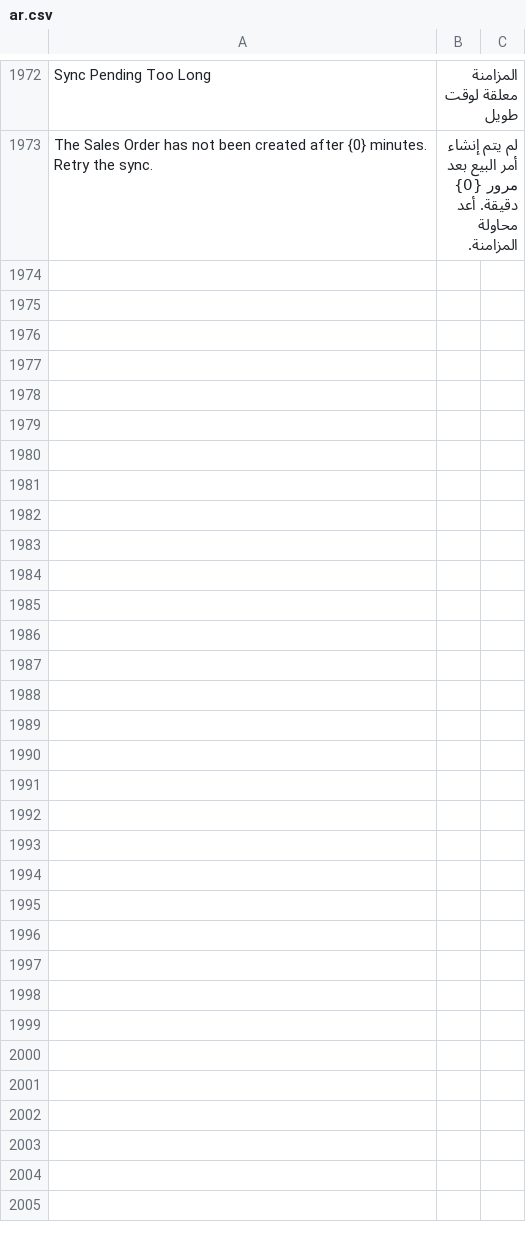
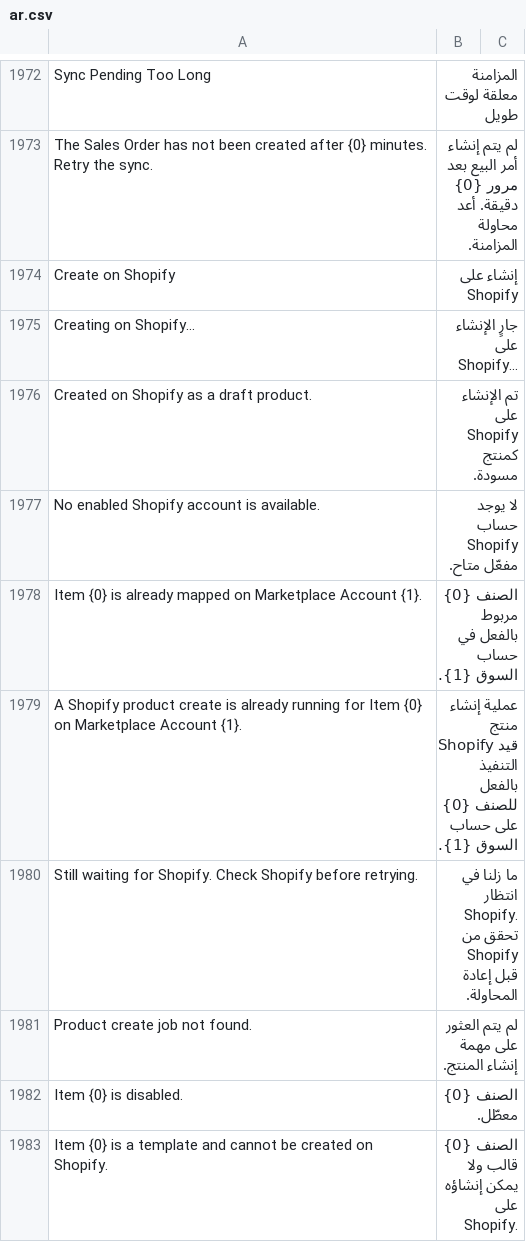
Before and after one commit to MohamedAmirr/tamwenat-el-zekrayat, a CSV file: apps/marketplace_integrations/marketplace_integrations/translations/ar.csv, drawn as a sheet; only a part is shown, gaps mark what is left out; the diff covers the shown part only.

Commit message:
wip: Shopify product create from the Item form (#494, #495)
Local checkpoint so the in-progress Create on Shopify work (draft product from an Item, mapping, Item form button, Arabic strings, docs) survives moving it out of the worktree. Not reviewed or tested yet; no push.

Refs #494, #495

```diff
--- a/apps/marketplace_integrations/marketplace_integrations/translations/ar.csv
+++ b/apps/marketplace_integrations/marketplace_integrations/translations/ar.csv
@@ -1973 +1973,11 @@ Sync Pending Too Long,المزامنة معلقة لوقت طويل
 "The Sales Order has not been created after {0} minutes. Retry the sync.","لم يتم إنشاء أمر البيع بعد مرور {0} دقيقة. أعد محاولة المزامنة."
+Create on Shopify,إنشاء على Shopify
+Creating on Shopify...,جارٍ الإنشاء على Shopify...
+Created on Shopify as a draft product.,تم الإنشاء على Shopify كمنتج مسودة.
+No enabled Shopify account is available.,لا يوجد حساب Shopify مفعّل متاح.
+Item {0} is already mapped on Marketplace Account {1}.,الصنف {0} مربوط بالفعل في حساب السوق {1}.
+"A Shopify product create is already running for Item {0} on Marketplace Account {1}.","عملية إنشاء منتج Shopify قيد التنفيذ بالفعل للصنف {0} على حساب السوق {1}."
+Still waiting for Shopify. Check Shopify before retrying.,ما زلنا في انتظار Shopify. تحقق من Shopify قبل إعادة المحاولة.
+Product create job not found.,لم يتم العثور على مهمة إنشاء المنتج.
+Item {0} is disabled.,الصنف {0} معطّل.
+Item {0} is a template and cannot be created on Shopify.,الصنف {0} قالب ولا يمكن إنشاؤه على Shopify.
```
Also changed, not shown: 9 added rows elsewhere in this file, 9 other files.
